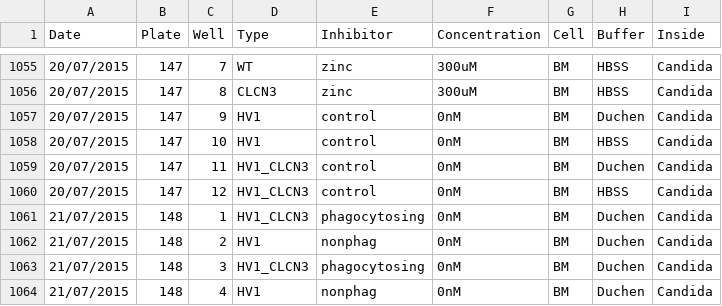
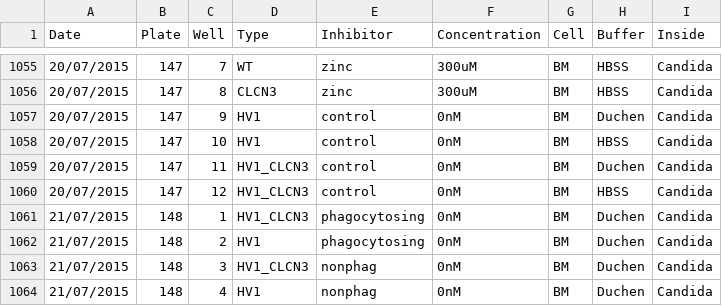
Before and after one commit to pontikos/FooteAssays, a CSV file: Chambers_v5.csv, drawn as a sheet; only a part is shown, gaps mark what is left out.

Commit message:
Chambers_v5.csv

```diff
--- a/Chambers_v5.csv
+++ b/Chambers_v5.csv
@@ -1061,4 +1061,4 @@ Date,Plate,Well,Type,Inhibitor,Concentration,Cell,Buffer,Inside
 21/07/2015,148,1,HV1_CLCN3,phagocytosing,0nM,BM,Duchen,Candida
-21/07/2015,148,2,HV1,nonphag,0nM,BM,Duchen,Candida
-21/07/2015,148,3,HV1_CLCN3,phagocytosing,0nM,BM,Duchen,Candida
+21/07/2015,148,2,HV1,phagocytosing,0nM,BM,Duchen,Candida
+21/07/2015,148,3,HV1_CLCN3,nonphag,0nM,BM,Duchen,Candida
 21/07/2015,148,4,HV1,nonphag,0nM,BM,Duchen,Candida
```
